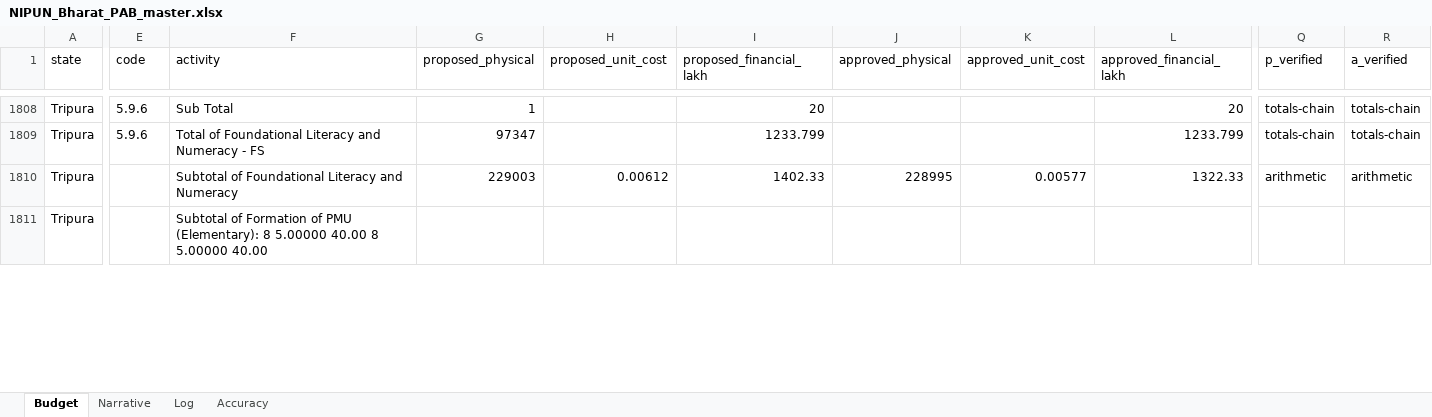
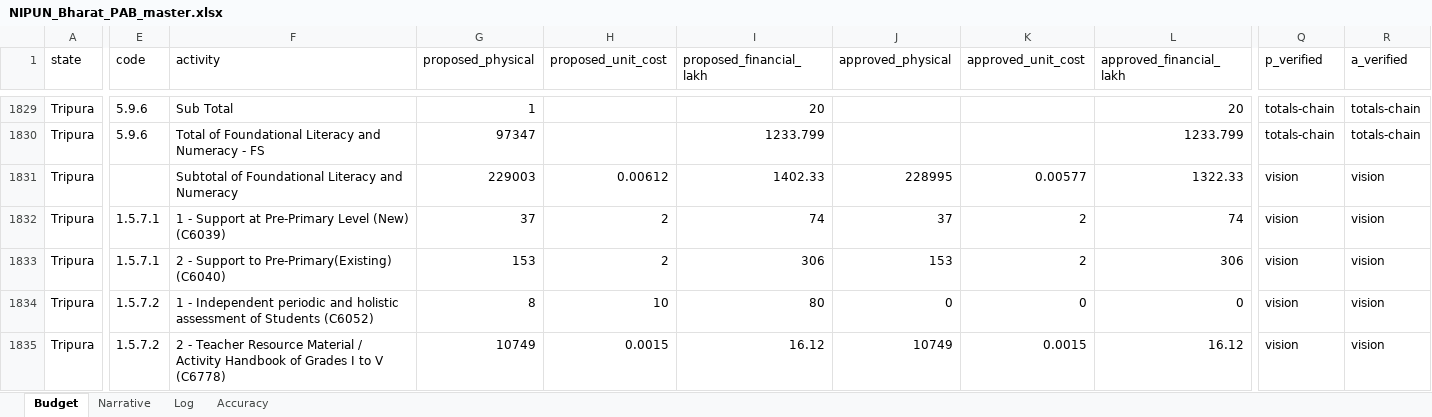
Before and after one commit to gordianknot-legacy/nipun-pab-dashboard, an Excel workbook: NIPUN_Bharat_PAB_master.xlsx, sheet Budget, drawn as a sheet; only a part is shown, gaps mark what is left out; values as stored, in another font and other column widths than the file's, no borders; addresses are those after the commit; rows hold the shown columns only; the diff covers the shown part only; the diff names each change by its address in the sheet, - before the commit and + after, or states it on an @@ line.

Commit message:
Complete 2026-27 slice: vision pass over 17 flagged states
Recovered 42 missing activity rows, repaired garbled subtotals, and
dropped duplicate OCR fragments across the 17 states flagged as
possibly partial for 2026-27. All 17 state activity chains now close
on the printed FLN-FS totals exactly or within the source's own 0.01
lakh print rounding. Battery green, QA clean (only the known UP
2021-22 source-internal mismatch remains, flagged by design).

```diff
--- a/NIPUN_Bharat_PAB_master.xlsx (sheet Budget)
+++ b/NIPUN_Bharat_PAB_master.xlsx (sheet Budget)
-Q1831 (p_verified): arithmetic
+Q1831 (p_verified): vision
-R1831 (a_verified): arithmetic
+R1831 (a_verified): vision
+row 1832: Tripura | 1.5.7.1 | 1 - Support at Pre-Primary Level (New) (C6039) | 37 | 2 | 74 | 37 | 2 | 74 | vision | vision
-E1833 (code): (empty)
+E1833 (code): 1.5.7.1
-F1833 (activity): Subtotal of Formation of PMU (Elementary): 8 5.00000 40.00 8 5.00000 40.00
+F1833 (activity): 2 - Support to Pre-Primary(Existing) (C6040)
-G1833 (proposed_physical): (empty)
+G1833 (proposed_physical): 153
-H1833 (proposed_unit_cost): (empty)
+H1833 (proposed_unit_cost): 2
-I1833 (proposed_financial_lakh): (empty)
+I1833 (proposed_financial_lakh): 306
-J1833 (approved_physical): (empty)
+J1833 (approved_physical): 153
-K1833 (approved_unit_cost): (empty)
+K1833 (approved_unit_cost): 2
-L1833 (approved_financial_lakh): (empty)
+L1833 (approved_financial_lakh): 306
-Q1833 (p_verified): (empty)
+Q1833 (p_verified): vision
-R1833 (a_verified): (empty)
+R1833 (a_verified): vision
+row 1834: Tripura | 1.5.7.2 | 1 - Independent periodic and holistic assessment of Students (C6052) | 8 | 10 | 80 | 0 | 0 | 0 | vision | vision
+row 1835: Tripura | 1.5.7.2 | 2 - Teacher Resource Material / Activity Handbook of Grades I to V (C6778) | 10749 | 0.0015 | 16.12 | 10749 | 0.0015 | 16.12 | vision | vision
```
Also changed, not shown: 38 added rows, 11 removed rows and 611 edited cells elsewhere in this sheet, sheet Accuracy.
